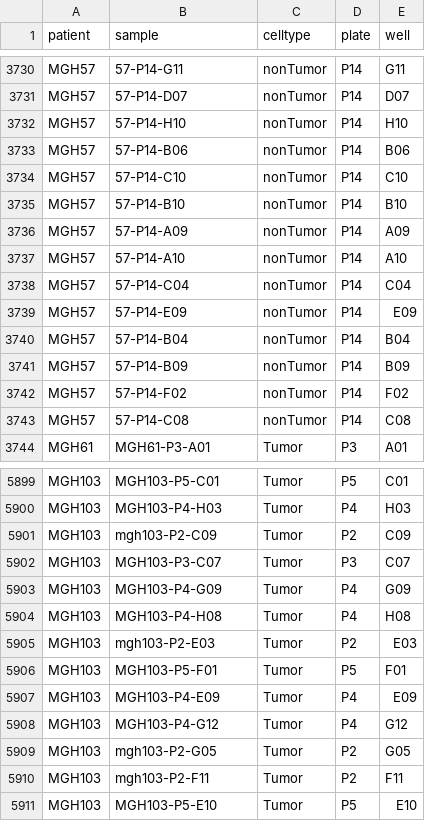
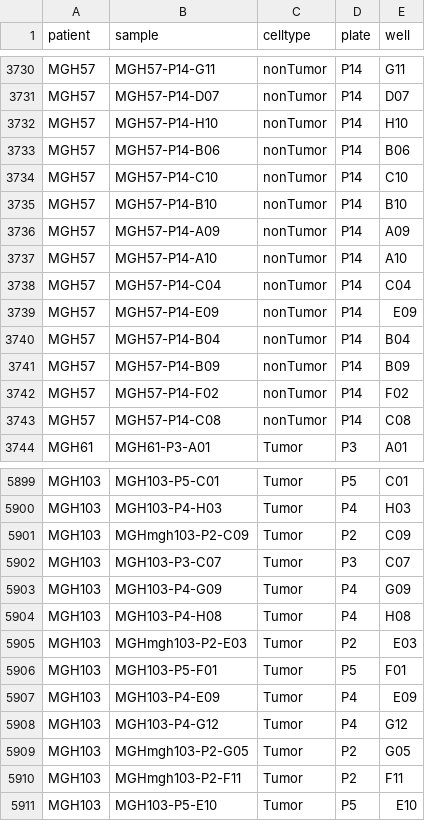
Before and after one commit to ruppinlab/CSI-Microbes-identification, a TSV file: Venteicher2017/identify-microbes-workflow/data/samples.tsv, drawn as a sheet; only a part is shown, gaps mark what is left out; the diff covers the shown part only; the diff names each change by its address in the sheet, - before the commit and + after, or states it on an @@ line.

Commit message:
handle corner case for missing sample name

```diff
--- a/Venteicher2017/identify-microbes-workflow/data/samples.tsv
+++ b/Venteicher2017/identify-microbes-workflow/data/samples.tsv
-B3730 (sample): 57-P14-G11
+B3730 (sample): MGH57-P14-G11
-B3731 (sample): 57-P14-D07
+B3731 (sample): MGH57-P14-D07
-B3732 (sample): 57-P14-H10
+B3732 (sample): MGH57-P14-H10
-B3733 (sample): 57-P14-B06
+B3733 (sample): MGH57-P14-B06
-B3734 (sample): 57-P14-C10
+B3734 (sample): MGH57-P14-C10
-B3735 (sample): 57-P14-B10
+B3735 (sample): MGH57-P14-B10
-B3736 (sample): 57-P14-A09
+B3736 (sample): MGH57-P14-A09
-B3737 (sample): 57-P14-A10
+B3737 (sample): MGH57-P14-A10
-B3738 (sample): 57-P14-C04
+B3738 (sample): MGH57-P14-C04
-B3739 (sample): 57-P14-E09
+B3739 (sample): MGH57-P14-E09
-B3740 (sample): 57-P14-B04
+B3740 (sample): MGH57-P14-B04
-B3741 (sample): 57-P14-B09
+B3741 (sample): MGH57-P14-B09
-B3742 (sample): 57-P14-F02
+B3742 (sample): MGH57-P14-F02
-B3743 (sample): 57-P14-C08
+B3743 (sample): MGH57-P14-C08
-B5901 (sample): mgh103-P2-C09
+B5901 (sample): MGHmgh103-P2-C09
-B5905 (sample): mgh103-P2-E03
+B5905 (sample): MGHmgh103-P2-E03
-B5909 (sample): mgh103-P2-G05
+B5909 (sample): MGHmgh103-P2-G05
-B5910 (sample): mgh103-P2-F11
+B5910 (sample): MGHmgh103-P2-F11
```
Also changed, not shown: 83 edited cells elsewhere in this file, 1 other file.
